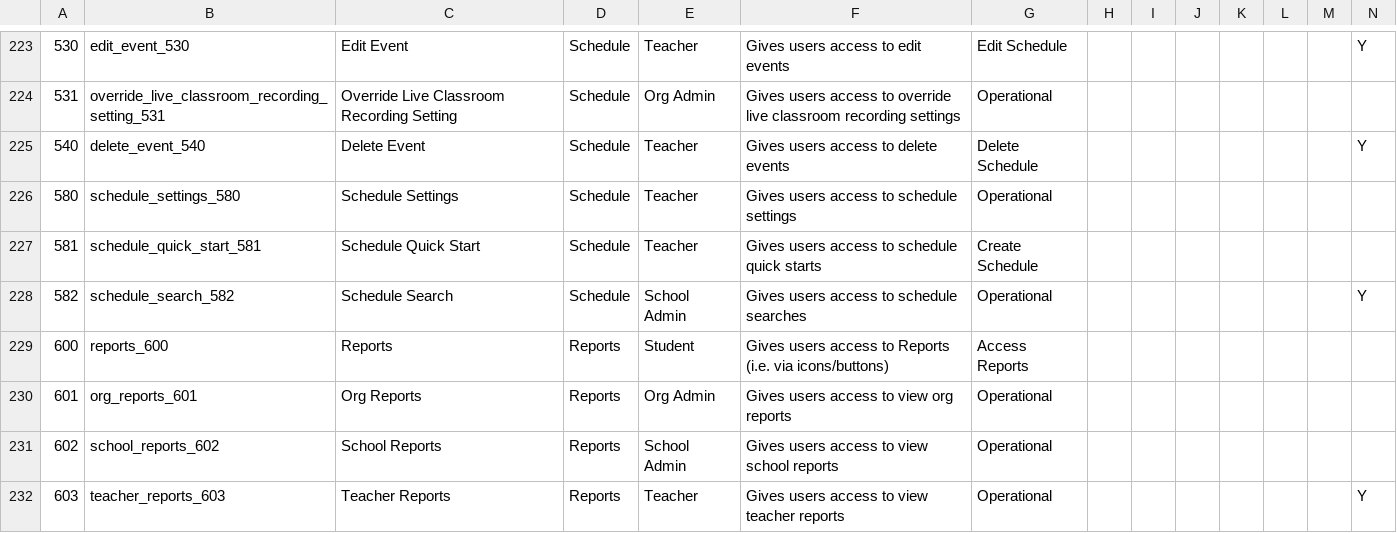
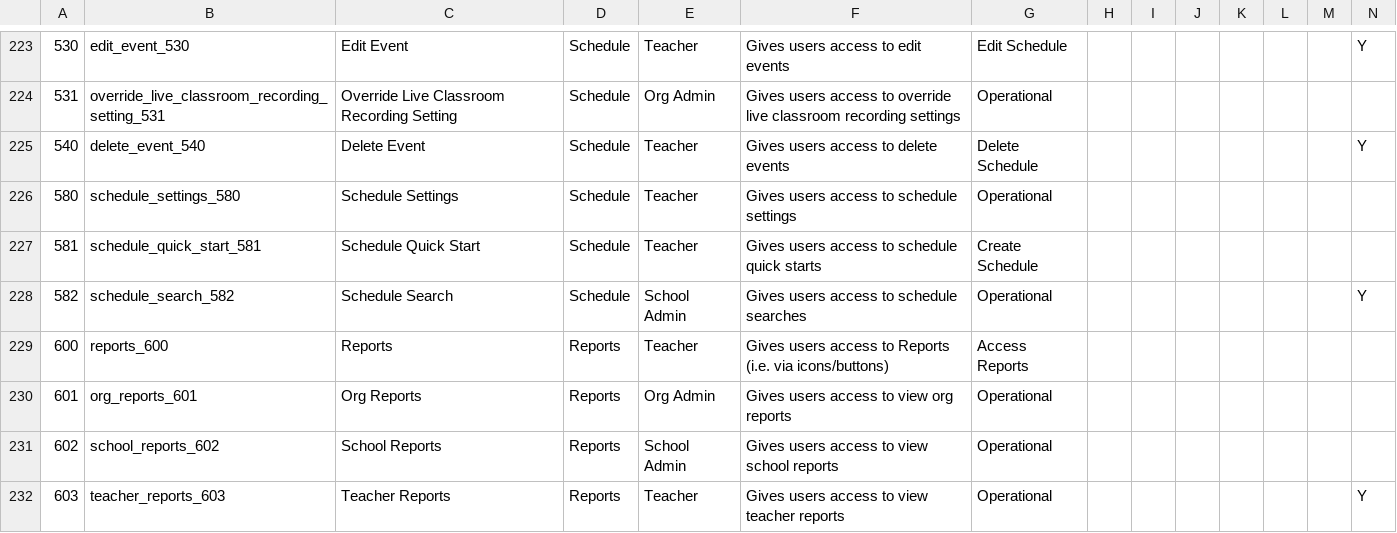
Before and after one commit to Klasmart-Engineering/user-service, a CSV file: src/permissions/permissionInfo.csv, drawn as a sheet; only a part is shown, gaps mark what is left out; the diff names each change by its address in the sheet, - before the commit and + after, or states it on an @@ line.

Commit message:
feat(AD-2163): sync latest csv permissions from spreadsheet
* feat(AD-2163): update role permissions to match spreadsheet

with new helper script 'npm run update-role-permissions'
Manually diffing, all changes in this commit are re-ording of lines
no permissions added or removed

The helper script writes them in the …
* feat(AD-2163): sync latest csv permissions from spreadsheet


Approved-by: Matthew Entwistle
Approved-by: Oliver Harrison
Approved-by: Toghrul Taghiyev

```diff
--- a/src/permissions/permissionInfo.csv
+++ b/src/permissions/permissionInfo.csv
-E229: Student
+E229: Teacher
```
Also changed, not shown: 12 other files.
